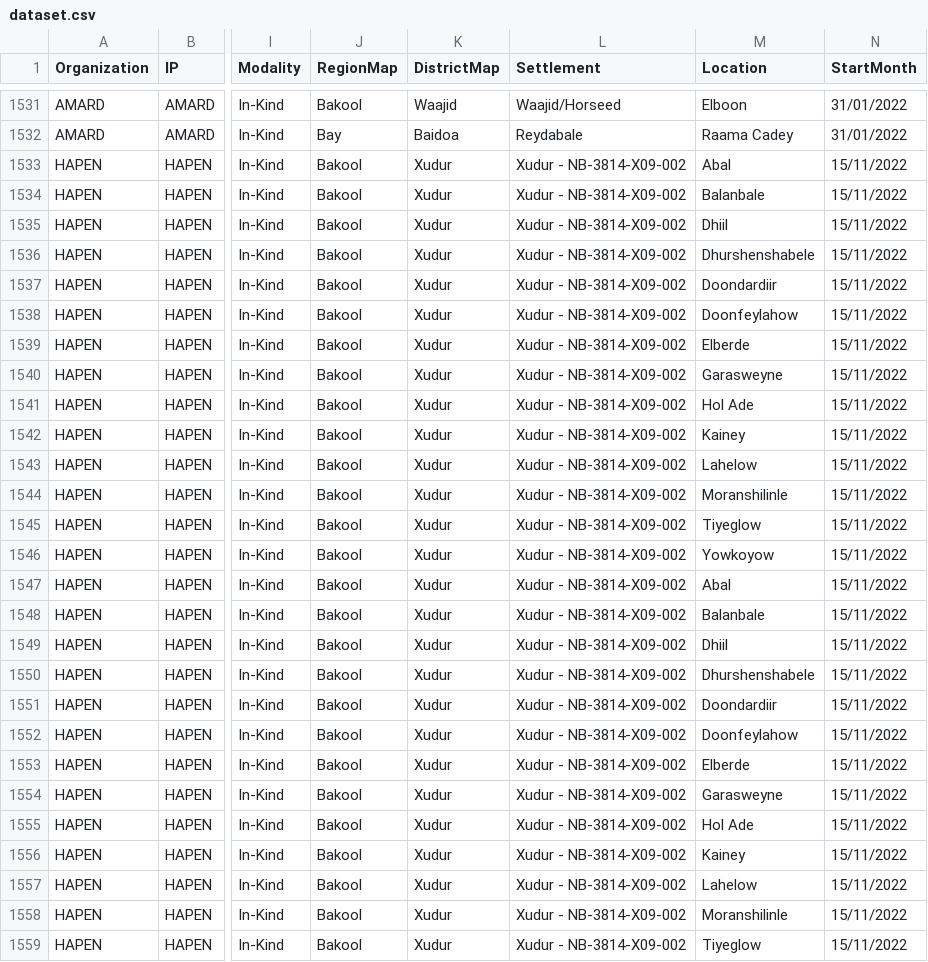
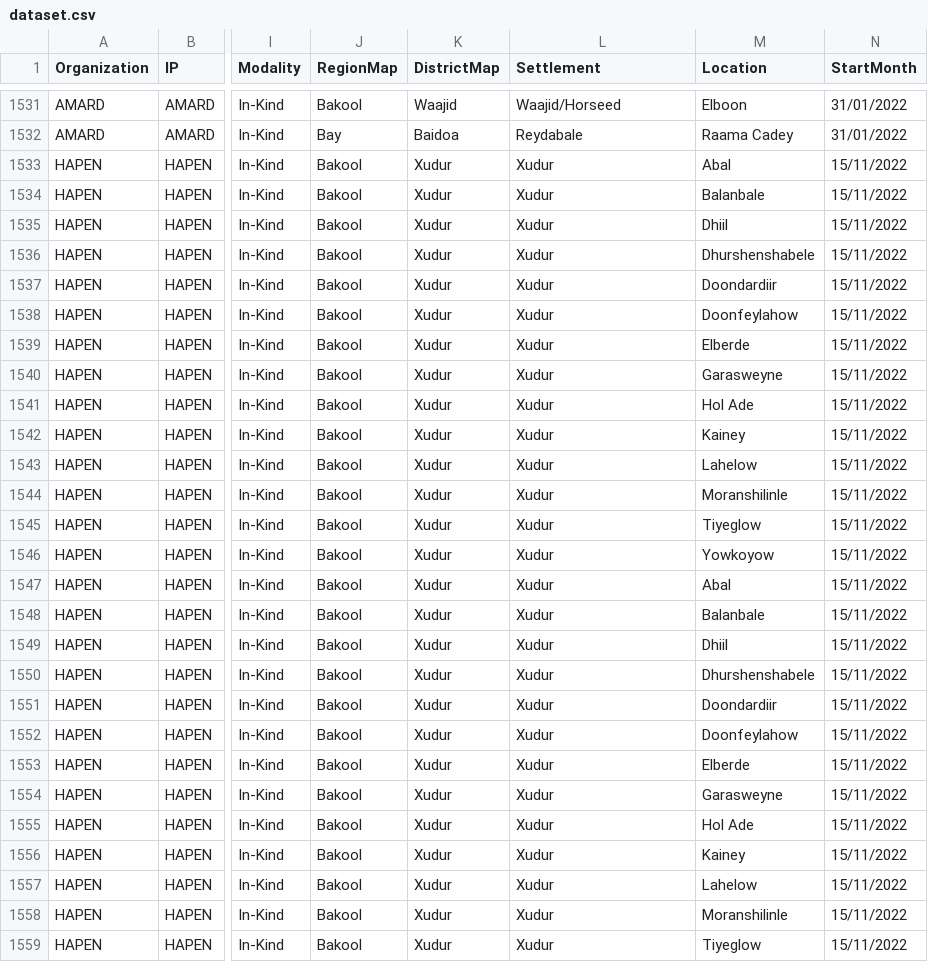
Before and after one commit to Shelter-Cluster-Somalia/5WSC, a CSV file: data/dataset.csv, drawn as a sheet; only a part is shown, gaps mark what is left out; the diff covers the shown part only; the diff names each change by its address in the sheet, - before the commit and + after, or states it on an @@ line.

Commit message:
Update dataset.csv

```diff
--- a/data/dataset.csv
+++ b/data/dataset.csv
-L1533:L1559 (Settlement): Xudur - NB-3814-X09-002
+L1533:L1559 (Settlement): Xudur
```
Also changed, not shown: 20 edited cells elsewhere in this file.
